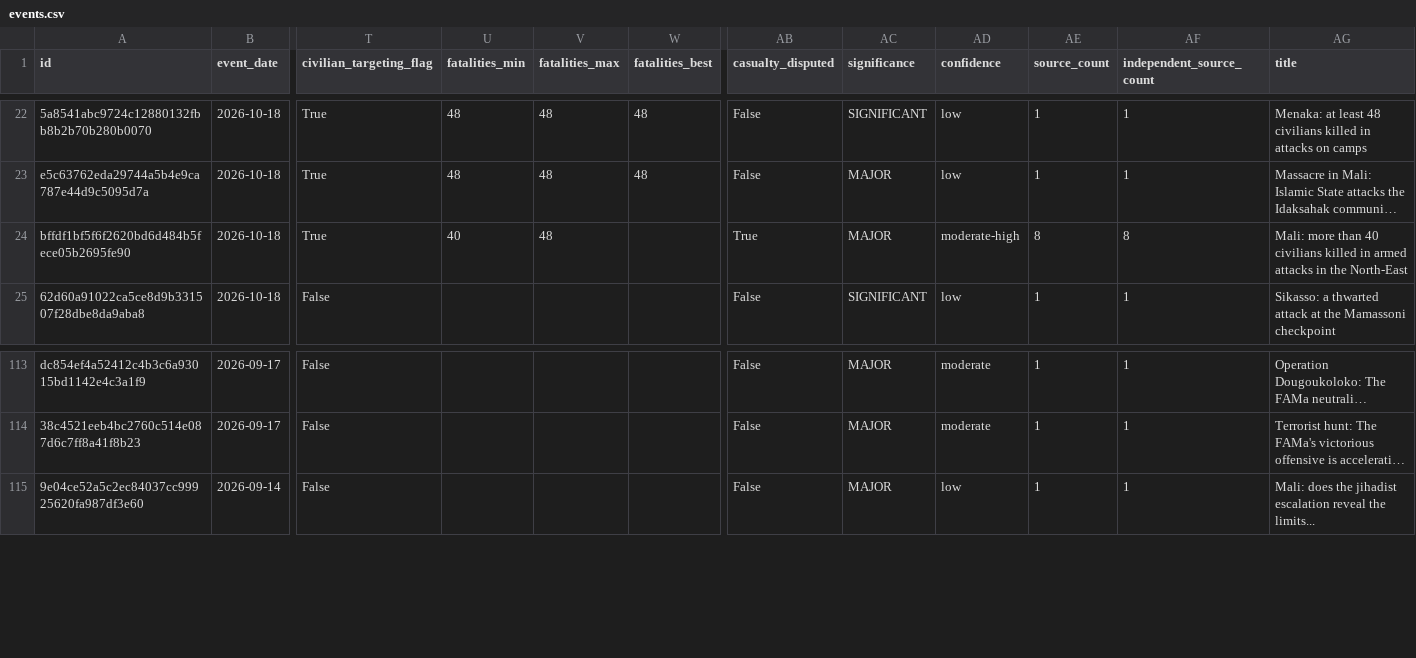
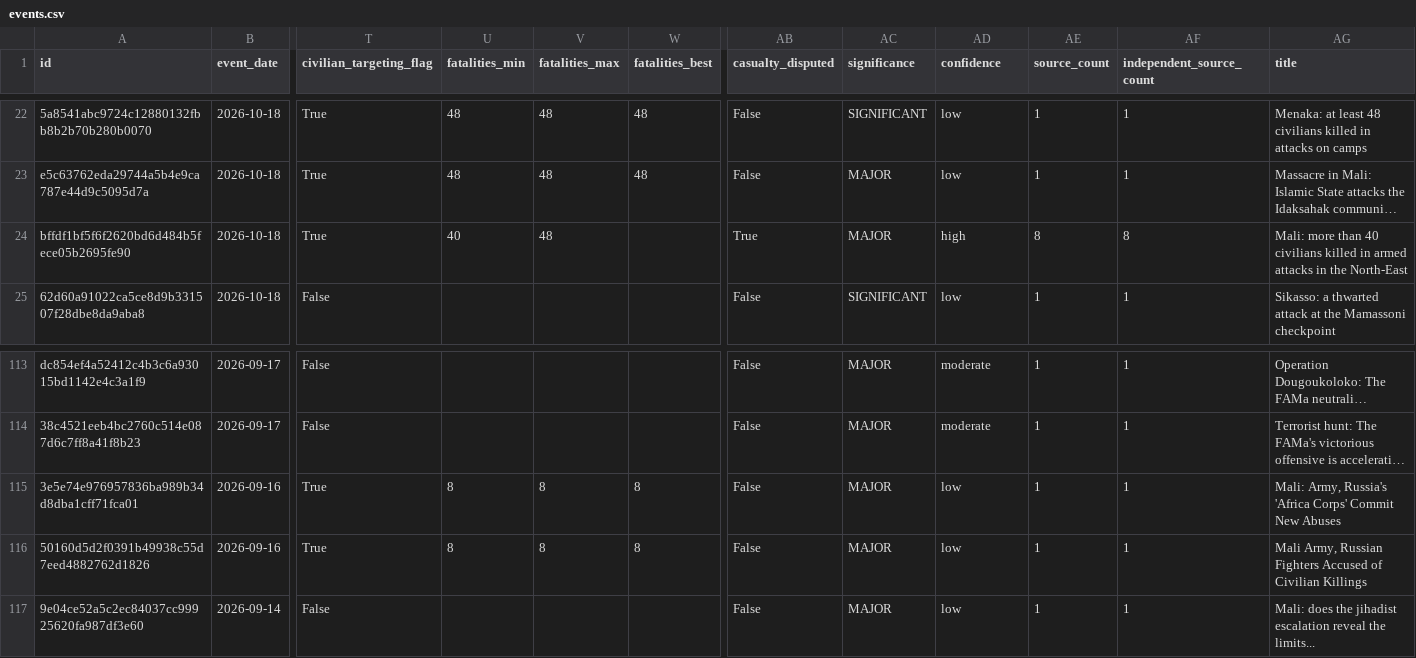
Before and after one commit to mosescosta33/sahel-data-collection, a CSV file: data/events.csv, drawn as a sheet; only a part is shown, gaps mark what is left out; long unchanged cells end in …; rows hold the shown columns only; the diff names each change by its address in the sheet, - before the commit and + after, or states it on an @@ line.

```diff
--- a/data/events.csv
+++ b/data/events.csv
-AD24 (confidence): moderate-high
+AD24 (confidence): high
+row 115: 3e5e74e976957836ba989b34d8dba1cff71fca01 | 2026-09-16 | True | 8 | 8 | 8 | False | MAJOR | low | 1 | 1 | Mali: Army, Russia's 'Africa Corps' Commit New Abuses
+row 116: 50160d5d2f0391b49938c55d7eed4882762d1826 | 2026-09-16 | True | 8 | 8 | 8 | False | MAJOR | low | 1 | 1 | Mali Army, Russian Fighters Accused of Civilian Killings
```
Also changed, not shown: 18 other files.
